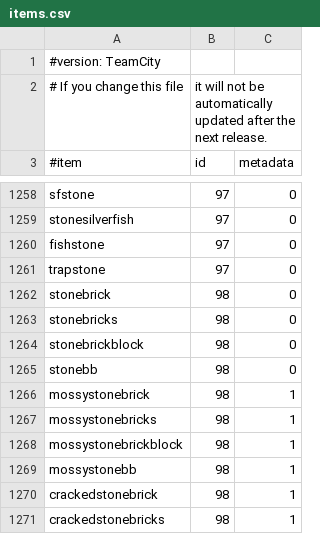
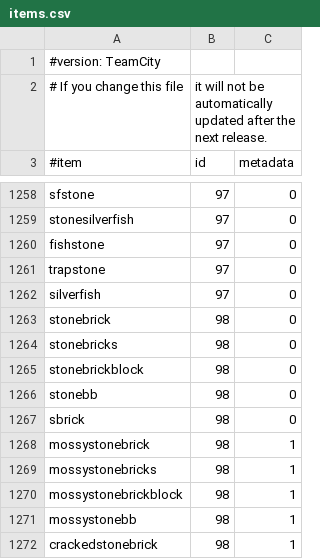
Before and after one commit to md-5/Essentials, a CSV file: Essentials/src/items.csv, drawn as a sheet; only a part is shown, gaps mark what is left out; the shorter side is filled out with more unchanged rows.

Commit message:
Edited Essentials/src/items.csv via GitHub

```diff
--- a/Essentials/src/items.csv
+++ b/Essentials/src/items.csv
@@ -1261,2 +1261,3 @@ fishstone,97,0
 trapstone,97,0
+silverfish,97,0
 stonebrick,98,0
@@ -1265,2 +1266,3 @@ stonebrickblock,98,0
 stonebb,98,0
+sbrick,98,0
 mossystonebrick,98,1
```
